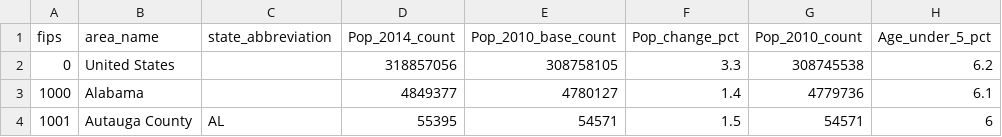
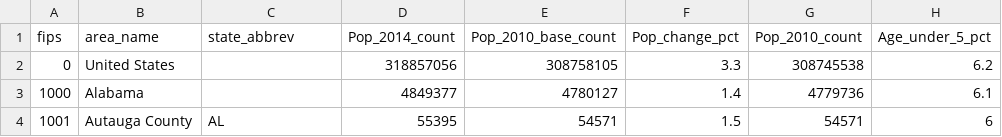
Before and after one commit to ccs-amsterdam/ccsbook, a CSV file: docs/d/2016_primary_county.csv, drawn as a sheet; only a part is shown; the diff names each change by its address in the sheet, - before the commit and + after, or states it on an @@ line.

Commit message:
Abbreviate the abbreviation (because of brevity)

```diff
--- a/docs/d/2016_primary_county.csv
+++ b/docs/d/2016_primary_county.csv
-C1: state_abbreviation
+C1: state_abbrev
```
Also changed, not shown: 1 other file.
